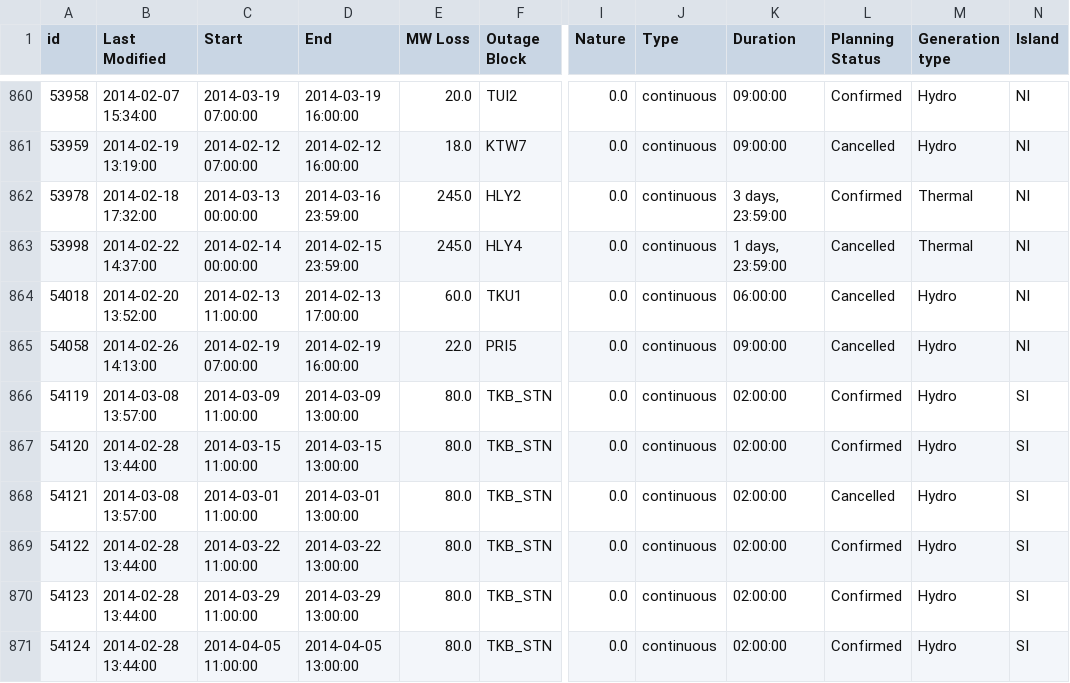
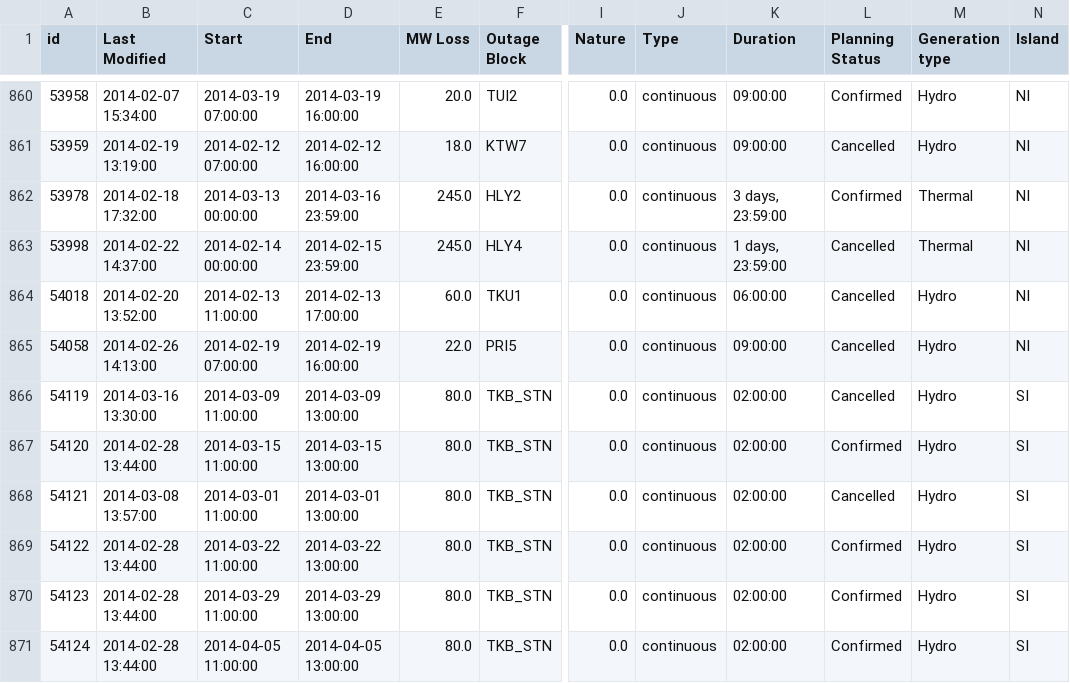
Before and after one commit to ElectricityAuthority/pocp, a CSV file: pocp_data_year.csv, drawn as a sheet; only a part is shown, gaps mark what is left out; the diff names each change by its address in the sheet, - before the commit and + after, or states it on an @@ line.

Commit message:
Data Update 2014-03-16 19:05:37

```diff
--- a/pocp_data_year.csv
+++ b/pocp_data_year.csv
-B866 (Last Modified): 2014-03-08 13:57:00
+B866 (Last Modified): 2014-03-16 13:30:00
-L866 (Planning Status): Confirmed
+L866 (Planning Status): Cancelled
```
Also changed, not shown: pocp_transmission_data_year.csv, 1 other file.
